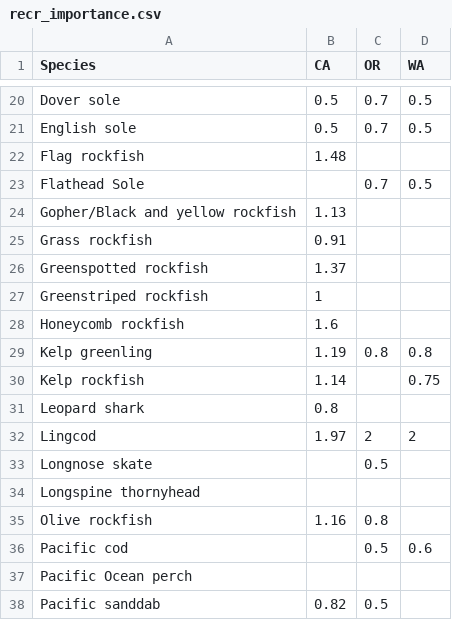
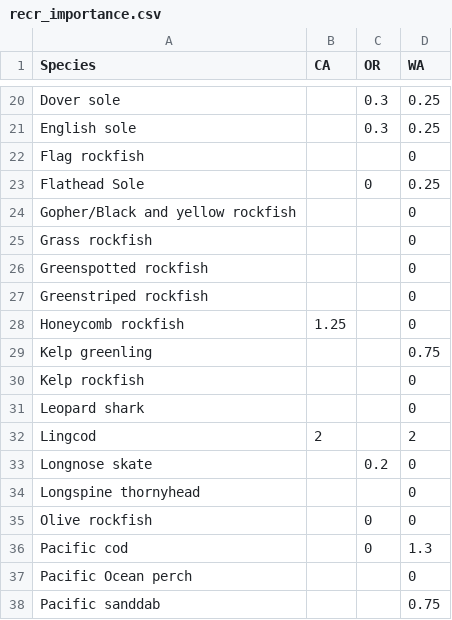
Before and after one commit to chantelwetzel-noaa/assessment_prioritization, a CSV file: doc/tables/recr_importance.csv, drawn as a sheet; only a part is shown, gaps mark what is left out; the diff covers the shown part only; the diff names each change by its address in the sheet, - before the commit and + after, or states it on an @@ line.

```diff
--- a/doc/tables/recr_importance.csv
+++ b/doc/tables/recr_importance.csv
-B20:B21 (CA): 0.5
+B20:B21 (CA): (empty)
-C20:C21 (OR): 0.7
+C20:C21 (OR): 0.3
-D20:D21 (WA): 0.5
+D20:D21 (WA): 0.25
-B22 (CA): 1.48
+B22 (CA): (empty)
-D22 (WA): (empty)
+D22 (WA): 0
-C23 (OR): 0.7
+C23 (OR): 0
-D23 (WA): 0.5
+D23 (WA): 0.25
-B24 (CA): 1.13
+B24 (CA): (empty)
-D24:D28 (WA): (empty)
+D24:D28 (WA): 0
-B25 (CA): 0.91
+B25 (CA): (empty)
-B26 (CA): 1.37
+B26 (CA): (empty)
-B27 (CA): 1
+B27 (CA): (empty)
-B28 (CA): 1.6
+B28 (CA): 1.25
-B29 (CA): 1.19
+B29 (CA): (empty)
-C29 (OR): 0.8
+C29 (OR): (empty)
-D29 (WA): 0.8
+D29 (WA): 0.75
-B30 (CA): 1.14
+B30 (CA): (empty)
-D30 (WA): 0.75
+D30 (WA): 0
-B31 (CA): 0.8
+B31 (CA): (empty)
-D31 (WA): (empty)
+D31 (WA): 0
-B32 (CA): 1.97
+B32 (CA): 2
-C32 (OR): 2
+C32 (OR): (empty)
-C33 (OR): 0.5
+C33 (OR): 0.2
-D33:D35 (WA): (empty)
+D33:D35 (WA): 0
-B35 (CA): 1.16
+B35 (CA): (empty)
-C35 (OR): 0.8
+C35 (OR): 0
-C36 (OR): 0.5
+C36 (OR): 0
-D36 (WA): 0.6
+D36 (WA): 1.3
-D37 (WA): (empty)
+D37 (WA): 0
-B38 (CA): 0.82
+B38 (CA): (empty)
-C38 (OR): 0.5
+C38 (OR): (empty)
-D38 (WA): (empty)
+D38 (WA): 0.75
```
Also changed, not shown: 90 edited cells elsewhere in this file, 1 other file.
